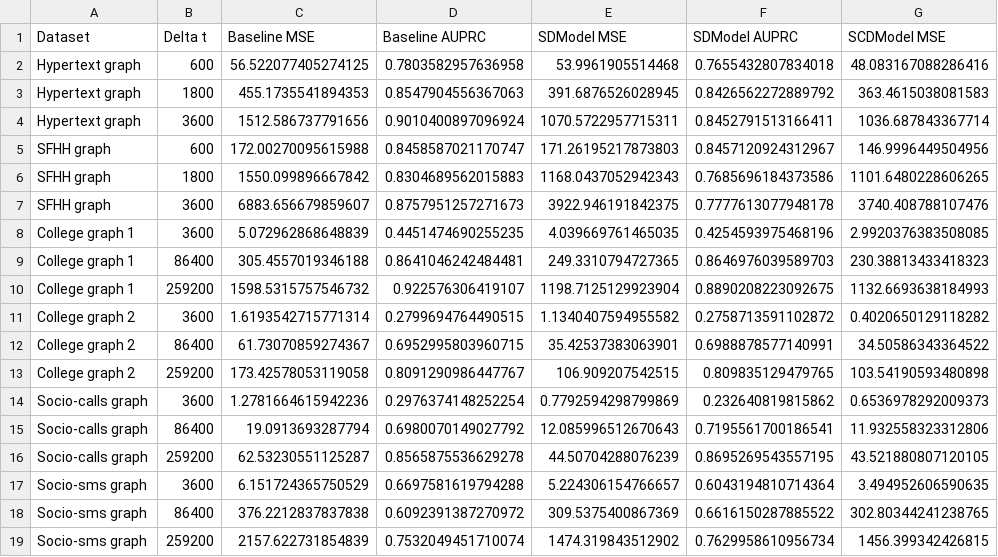
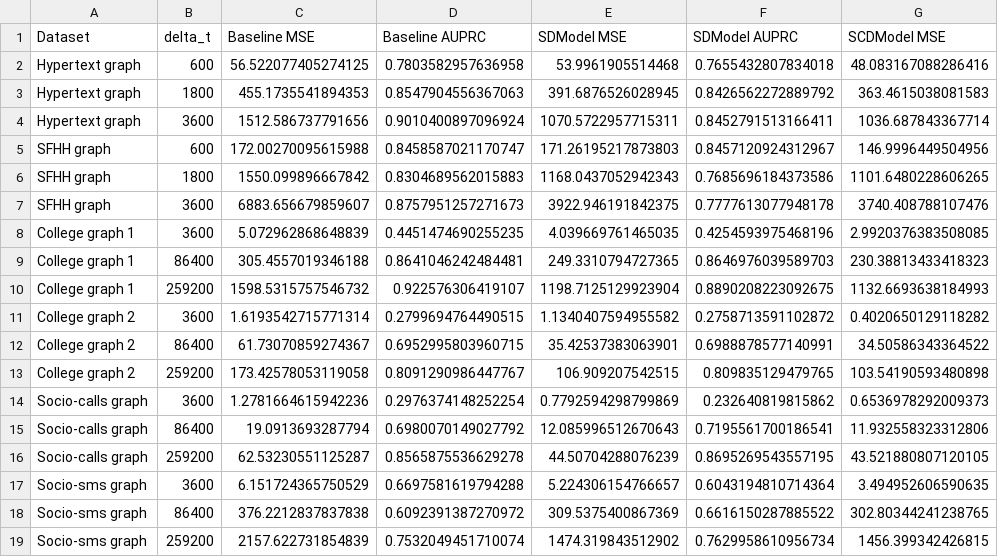
Before and after one commit to andrey-karklins/twl_prediction, a CSV file: results/results_sorted.csv, drawn as a sheet; only a part is shown; the diff names each change by its address in the sheet, - before the commit and + after, or states it on an @@ line.

```diff
--- a/results/results_sorted.csv
+++ b/results/results_sorted.csv
-B1: Delta t
+B1: delta_t
```
Also changed, not shown: results/corr_table.csv, 8 other files.
